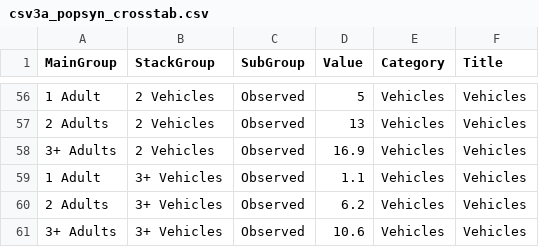
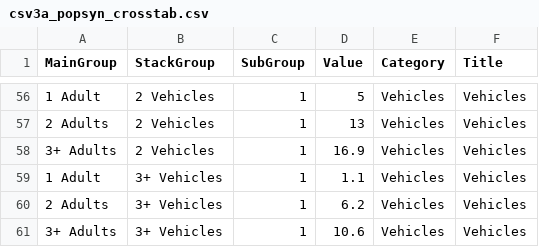
Before and after one commit to CMAP-REPOS/cmap_abm_report, a CSV file: data/csv3a_popsyn_crosstab.csv, drawn as a sheet; only a part is shown, gaps mark what is left out; the diff covers the shown part only.

```diff
--- a/data/csv3a_popsyn_crosstab.csv
+++ b/data/csv3a_popsyn_crosstab.csv
@@ -56,6 +56,6 @@ MainGroup,StackGroup,SubGroup,Value,Category,Title
-1 Adult,2 Vehicles,Observed,5,Vehicles,Vehicles
-2 Adults,2 Vehicles,Observed,13,Vehicles,Vehicles
-3+ Adults,2 Vehicles,Observed,16.9,Vehicles,Vehicles
-1 Adult,3+ Vehicles,Observed,1.1,Vehicles,Vehicles
-2 Adults,3+ Vehicles,Observed,6.2,Vehicles,Vehicles
-3+ Adults,3+ Vehicles,Observed,10.6,Vehicles,Vehicles
+1 Adult,2 Vehicles,1,5,Vehicles,Vehicles
+2 Adults,2 Vehicles,1,13,Vehicles,Vehicles
+3+ Adults,2 Vehicles,1,16.9,Vehicles,Vehicles
+1 Adult,3+ Vehicles,1,1.1,Vehicles,Vehicles
+2 Adults,3+ Vehicles,1,6.2,Vehicles,Vehicles
+3+ Adults,3+ Vehicles,1,10.6,Vehicles,Vehicles
```
Also changed, not shown: 54 edited cells elsewhere in this file, data/csv3_aocrosstab_counts.csv, data/csv40_PopSyn_CrossTab.csv, 3 other files.
